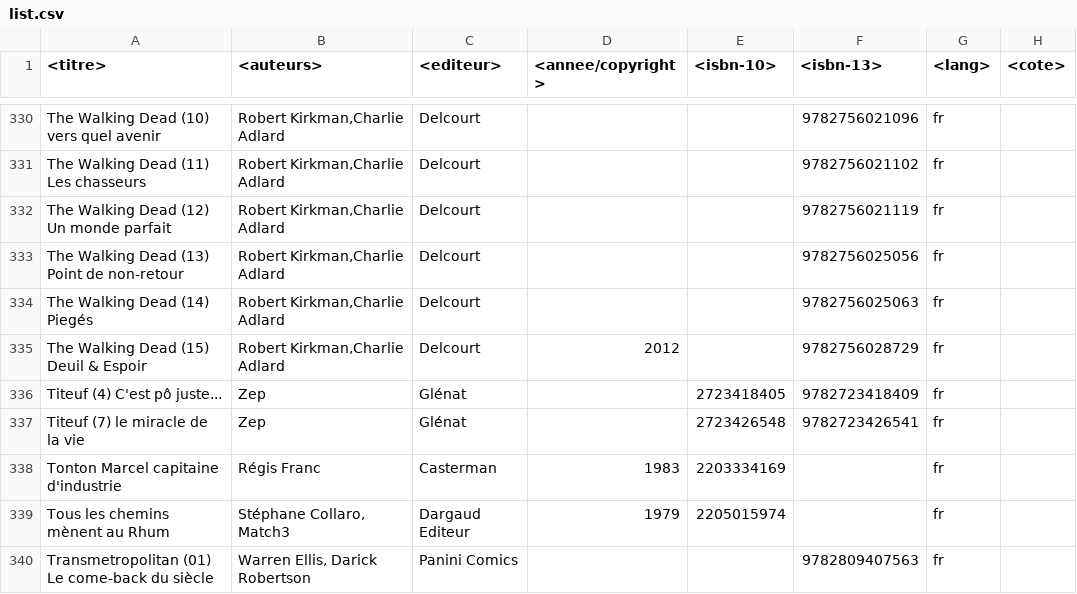
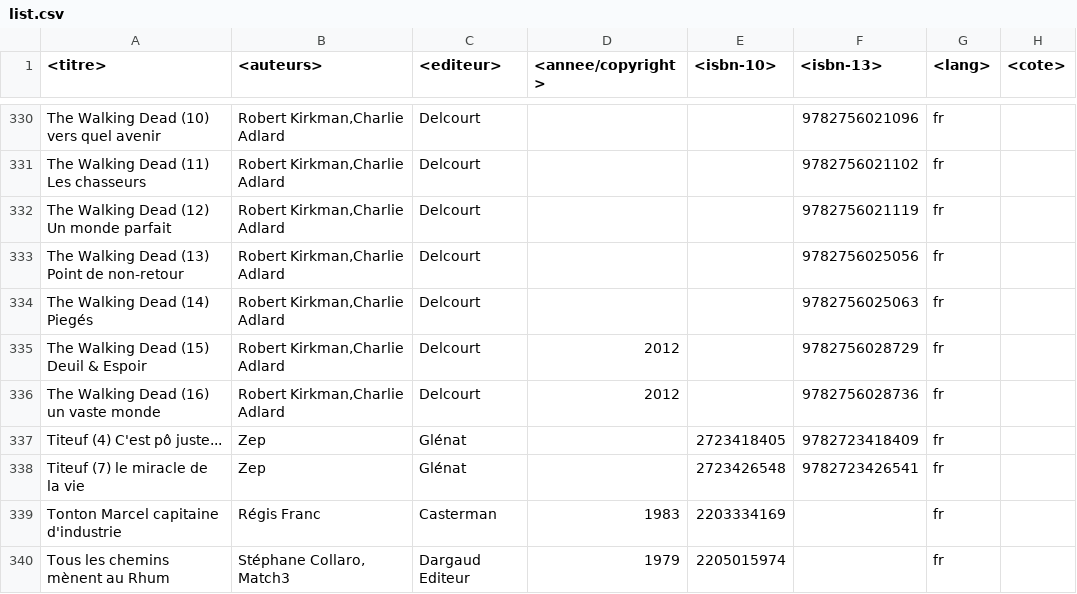
Before and after one commit to yoannsculo/scripts, a CSV file: bd/list.csv, drawn as a sheet; only a part is shown, gaps mark what is left out; the shorter side is filled out with more unchanged rows; the diff names each change by its address in the sheet, - before the commit and + after, or states it on an @@ line.

Commit message:
ajout bd

```diff
--- a/bd/list.csv
+++ b/bd/list.csv
+row 336: The Walking Dead (16) un vaste monde | Robert Kirkman,Charlie Adlard | Delcourt | 2012 |  | 9782756028736 | fr
```
